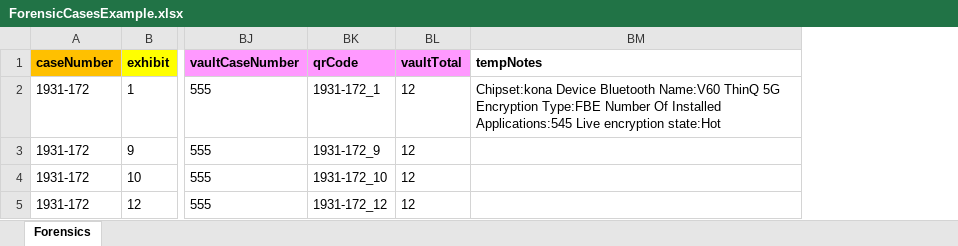
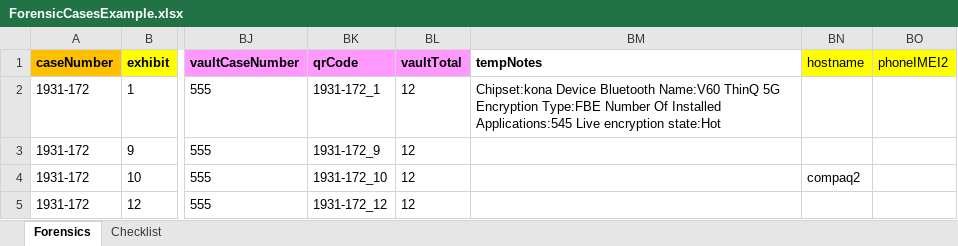
Before and after one commit to LincolnLandForensics/HodgePodge, an Excel workbook: ForensicCasesExample.xlsx, sheet Forensics, drawn as a sheet; only a part is shown, gaps mark what is left out; values as stored, in another font and other column widths than the file's, no borders; the diff names each change by its address in the sheet, - before the commit and + after, or states it on an @@ line.

```diff
--- a/ForensicCasesExample.xlsx (sheet Forensics)
+++ b/ForensicCasesExample.xlsx (sheet Forensics)
+sheet tab: Checklist
+column BN (hostname), row 4: compaq2
+column BO (phoneIMEI2), empty
```
Also changed, not shown: input_case.xlsx, 2 other files.
